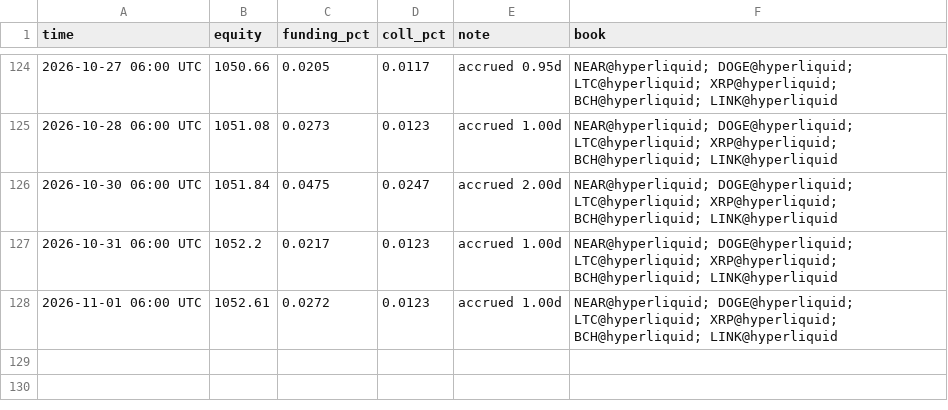
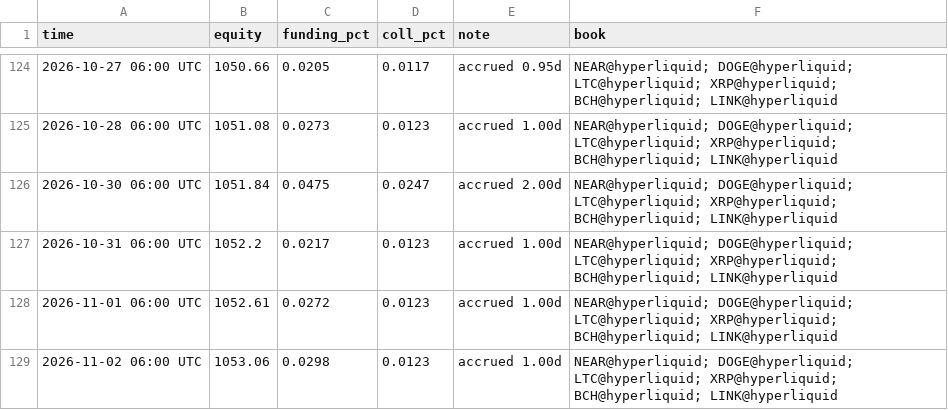
Before and after one commit to megatron-vektorlab/carry-dashboard, a CSV file: data/paper_history.csv, drawn as a sheet; only a part is shown, gaps mark what is left out; the diff names each change by its address in the sheet, - before the commit and + after, or states it on an @@ line.

```diff
--- a/data/paper_history.csv
+++ b/data/paper_history.csv
+row 129: 2026-11-02 06:00 UTC | 1053.06 | 0.0298 | 0.0123 | accrued 1.00d | NEAR@hyperliquid; DOGE@hyperliquid; LTC@hyperliquid; XRP@hyperliquid; BCH@hyperliquid; LINK@hyperliquid
```
Also changed, not shown: data/ml_history.csv, 2 other files.
